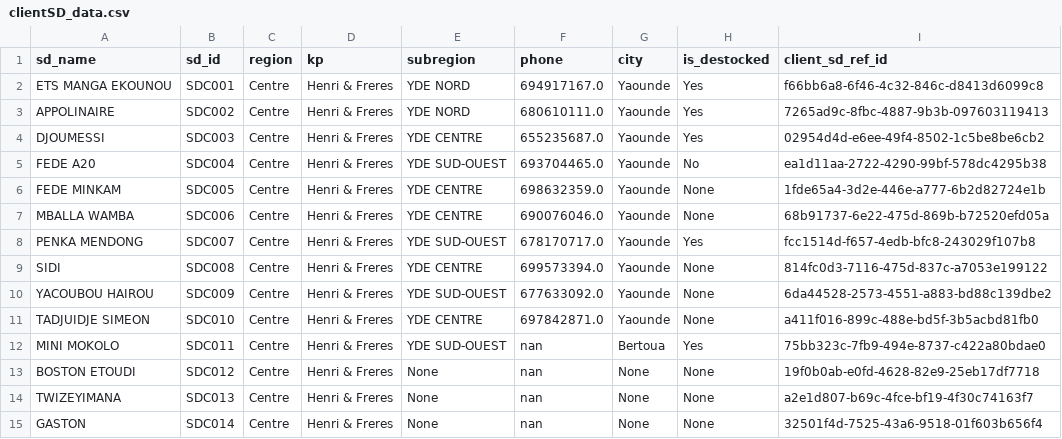
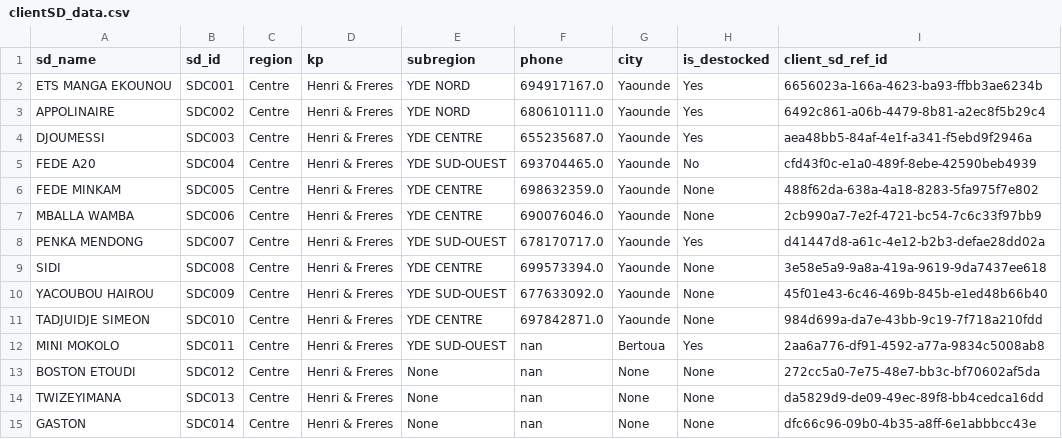
Before and after one commit to Zortelecom/Sales-analytics-platform, a CSV file: sqlmesh/seeds/clientSD_data.csv, drawn as a sheet; only a part is shown; the diff covers the shown part only.

```diff
--- a/sqlmesh/seeds/clientSD_data.csv
+++ b/sqlmesh/seeds/clientSD_data.csv
@@ -1,15 +1,15 @@
 sd_name,sd_id,region,kp,subregion,phone,city,is_destocked,client_sd_ref_id
-ETS MANGA EKOUNOU ,SDC001,Centre,Henri & Freres,YDE NORD,694917167.0,Yaounde,Yes,f66bb6a8-6f46-4c32-846c-d8413d6099c8
-APPOLINAIRE,SDC002,Centre,Henri & Freres,YDE NORD,680610111.0,Yaounde,Yes,7265ad9c-8fbc-4887-9b3b-097603119413
-DJOUMESSI,SDC003,Centre,Henri & Freres,YDE CENTRE,655235687.0,Yaounde,Yes,02954d4d-e6ee-49f4-8502-1c5be8be6cb2
-FEDE A20,SDC004,Centre,Henri & Freres,YDE SUD-OUEST,693704465.0,Yaounde,No,ea1d11aa-2722-4290-99bf-578dc4295b38
-FEDE MINKAM,SDC005,Centre,Henri & Freres,YDE CENTRE,698632359.0,Yaounde,None,1fde65a4-3d2e-446e-a777-6b2d82724e1b
-MBALLA WAMBA,SDC006,Centre,Henri & Freres,YDE CENTRE,690076046.0,Yaounde,None,68b91737-6e22-475d-869b-b72520efd05a
-PENKA MENDONG,SDC007,Centre,Henri & Freres,YDE SUD-OUEST,678170717.0,Yaounde,Yes,fcc1514d-f657-4edb-bfc8-243029f107b8
-SIDI,SDC008,Centre,Henri & Freres,YDE CENTRE,699573394.0,Yaounde,None,814fc0d3-7116-475d-837c-a7053e199122
-YACOUBOU HAIROU,SDC009,Centre,Henri & Freres,YDE SUD-OUEST,677633092.0,Yaounde,None,6da44528-2573-4551-a883-bd88c139dbe2
-TADJUIDJE SIMEON,SDC010,Centre,Henri & Freres,YDE CENTRE,697842871.0,Yaounde,None,a411f016-899c-488e-bd5f-3b5acbd81fb0
-MINI MOKOLO,SDC011,Centre,Henri & Freres,YDE SUD-OUEST,nan,Bertoua,Yes,75bb323c-7fb9-494e-8737-c422a80bdae0
-BOSTON ETOUDI,SDC012,Centre,Henri & Freres,None,nan,None,None,19f0b0ab-e0fd-4628-82e9-25eb17df7718
-TWIZEYIMANA ,SDC013,Centre,Henri & Freres,None,nan,None,None,a2e1d807-b69c-4fce-bf19-4f30c74163f7
-GASTON,SDC014,Centre,Henri & Freres,None,nan,None,None,32501f4d-7525-43a6-9518-01f603b656f4
+ETS MANGA EKOUNOU ,SDC001,Centre,Henri & Freres,YDE NORD,694917167.0,Yaounde,Yes,6656023a-166a-4623-ba93-ffbb3ae6234b
+APPOLINAIRE,SDC002,Centre,Henri & Freres,YDE NORD,680610111.0,Yaounde,Yes,6492c861-a06b-4479-8b81-a2ec8f5b29c4
+DJOUMESSI,SDC003,Centre,Henri & Freres,YDE CENTRE,655235687.0,Yaounde,Yes,aea48bb5-84af-4e1f-a341-f5ebd9f2946a
+FEDE A20,SDC004,Centre,Henri & Freres,YDE SUD-OUEST,693704465.0,Yaounde,No,cfd43f0c-e1a0-489f-8ebe-42590beb4939
+FEDE MINKAM,SDC005,Centre,Henri & Freres,YDE CENTRE,698632359.0,Yaounde,None,488f62da-638a-4a18-8283-5fa975f7e802
+MBALLA WAMBA,SDC006,Centre,Henri & Freres,YDE CENTRE,690076046.0,Yaounde,None,2cb990a7-7e2f-4721-bc54-7c6c33f97bb9
+PENKA MENDONG,SDC007,Centre,Henri & Freres,YDE SUD-OUEST,678170717.0,Yaounde,Yes,d41447d8-a61c-4e12-b2b3-defae28dd02a
+SIDI,SDC008,Centre,Henri & Freres,YDE CENTRE,699573394.0,Yaounde,None,3e58e5a9-9a8a-419a-9619-9da7437ee618
+YACOUBOU HAIROU,SDC009,Centre,Henri & Freres,YDE SUD-OUEST,677633092.0,Yaounde,None,45f01e43-6c46-469b-845b-e1ed48b66b40
+TADJUIDJE SIMEON,SDC010,Centre,Henri & Freres,YDE CENTRE,697842871.0,Yaounde,None,984d699a-da7e-43bb-9c19-7f718a210fdd
+MINI MOKOLO,SDC011,Centre,Henri & Freres,YDE SUD-OUEST,nan,Bertoua,Yes,2aa6a776-df91-4592-a77a-9834c5008ab8
+BOSTON ETOUDI,SDC012,Centre,Henri & Freres,None,nan,None,None,272cc5a0-7e75-48e7-bb3c-bf70602af5da
+TWIZEYIMANA ,SDC013,Centre,Henri & Freres,None,nan,None,None,da5829d9-de09-49ec-89f8-bb4cedca16dd
+GASTON,SDC014,Centre,Henri & Freres,None,nan,None,None,dfc66c96-09b0-4b35-a8ff-6e1abbbcc43e
```
Also changed, not shown: 70 edited cells elsewhere in this file, sqlmesh/seeds/products_data.csv, sqlmesh/seeds/salesteam_data.csv, 41 other files.
